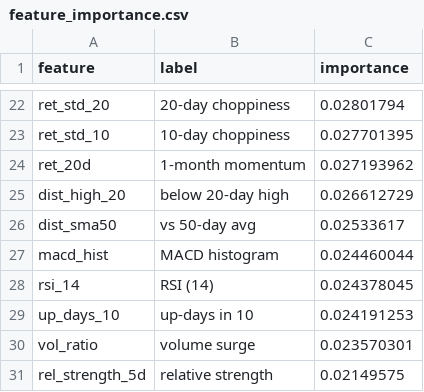
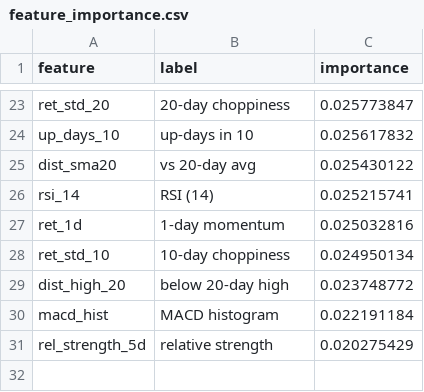
Before and after one commit to AadithS13/MyStockScanner, a CSV file: data/feature_importance.csv, drawn as a sheet; only a part is shown, gaps mark what is left out; removed rows and columns are numbered as before the commit, all else as after; the diff covers the shown part only; the diff names each change by its address in the sheet, - before the commit and + after, or states it on an @@ line.

```diff
--- a/data/feature_importance.csv
+++ b/data/feature_importance.csv
-C23 (importance): 0.02801794
+C23 (importance): 0.025773847
+row 24: up_days_10 | up-days in 10 | 0.025617832
+row 25: dist_sma20 | vs 20-day avg | 0.025430122
+row 26: rsi_14 | RSI (14) | 0.025215741
+row 27: ret_1d | 1-day momentum | 0.025032816
-C28 (importance): 0.027701395
+C28 (importance): 0.024950134
-row 24: ret_20d | 1-month momentum | 0.027193962
-C29 (importance): 0.026612729
+C29 (importance): 0.023748772
-row 26: dist_sma50 | vs 50-day avg | 0.02533617
-C30 (importance): 0.024460044
+C30 (importance): 0.022191184
-row 28: rsi_14 | RSI (14) | 0.024378045
-row 29: up_days_10 | up-days in 10 | 0.024191253
-row 30: vol_ratio | volume surge | 0.023570301
-C31 (importance): 0.02149575
+C31 (importance): 0.020275429
```
Also changed, not shown: 12 added rows, 11 removed rows and 9 edited cells elsewhere in this file, 5 other files.
